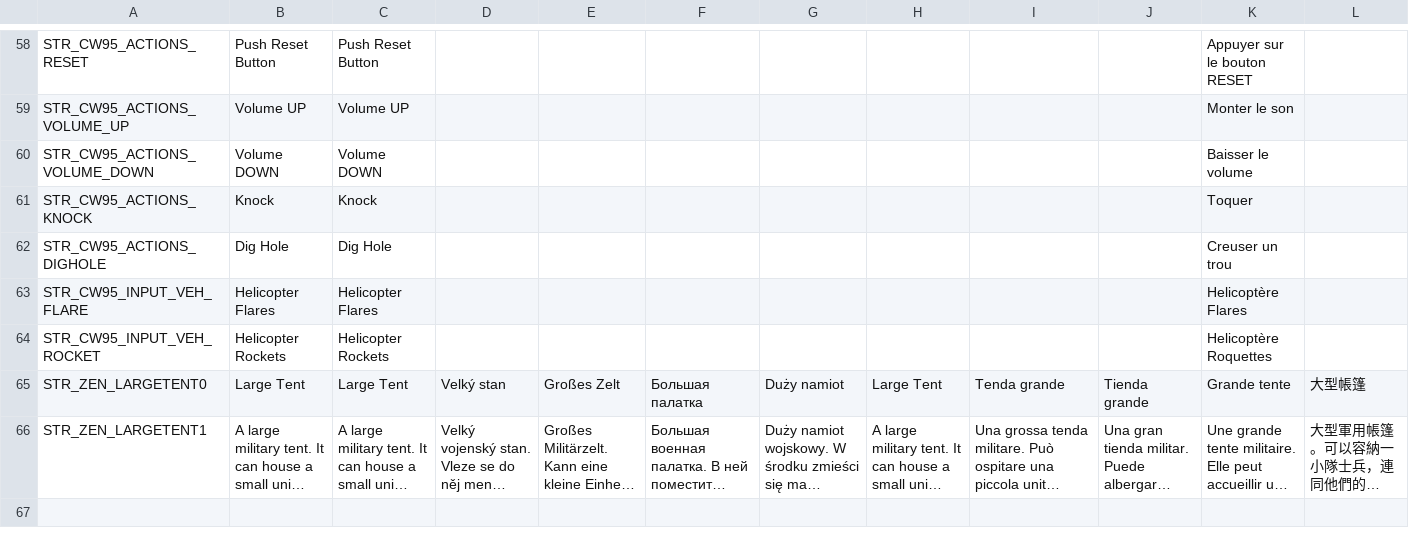
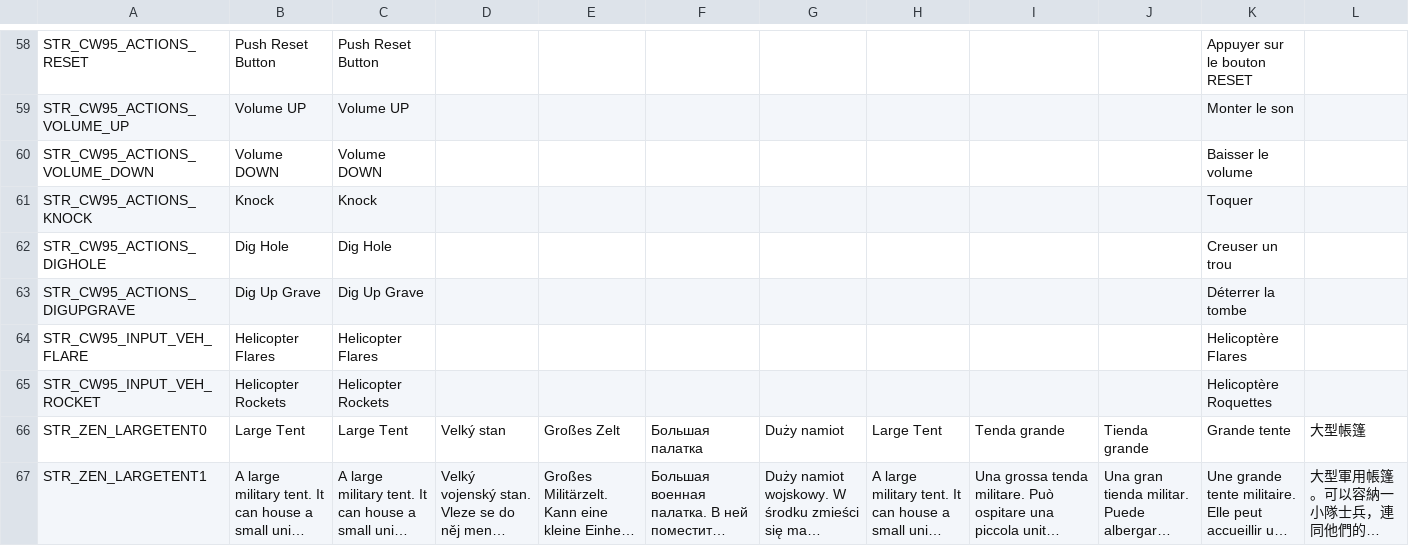
Before and after one commit to LieutenantMaster/CivilWar95, a CSV file: CivilWar95/languagecore/stringtable.csv, drawn as a sheet; only a part is shown, gaps mark what is left out; long unchanged cells end in …; rows hold the shown columns only; the diff names each change by its address in the sheet, - before the commit and + after, or states it on an @@ line.

```diff
--- a/CivilWar95/languagecore/stringtable.csv
+++ b/CivilWar95/languagecore/stringtable.csv
+row 63: STR_CW95_ACTIONS_DIGUPGRAVE | Dig Up Grave | Dig Up Grave |  |  |  |  |  |  |  | Déterrer la tombe
```
Also changed, not shown: 26 other files.
